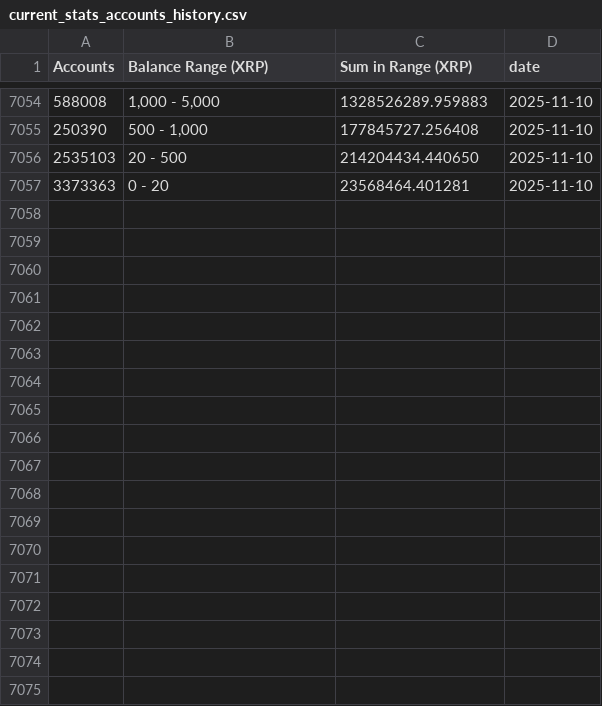
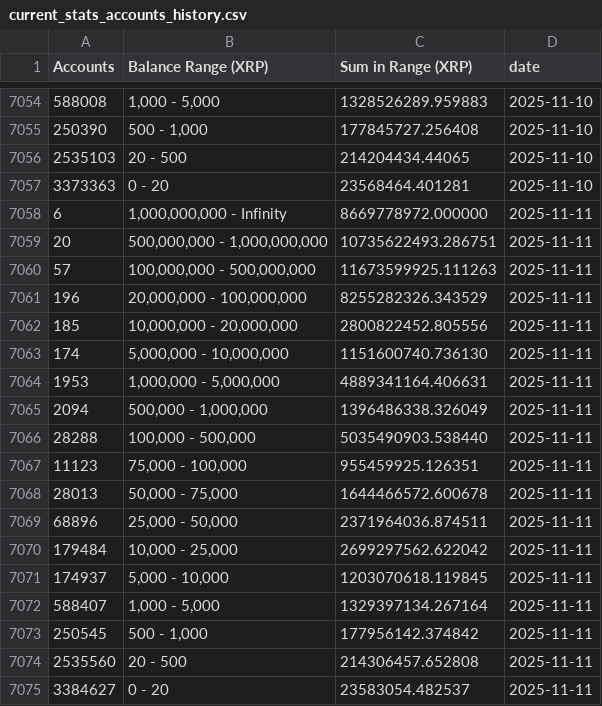
Before and after one commit to DI-main-ai/XRP, a CSV file: csv/current_stats_accounts_history.csv, drawn as a sheet; only a part is shown, gaps mark what is left out; the diff covers the shown part only.

```diff
--- a/csv/current_stats_accounts_history.csv
+++ b/csv/current_stats_accounts_history.csv
@@ -7055,3 +7055,21 @@ Accounts,Balance Range (XRP),Sum in Range (XRP),date
 250390,"500 - 1,000",177845727.256408,2025-11-10
-2535103,20 - 500,214204434.440650,2025-11-10
+2535103,20 - 500,214204434.44065,2025-11-10
 3373363,0 - 20,23568464.401281,2025-11-10
+6,"1,000,000,000 - Infinity",8669778972.000000,2025-11-11
+20,"500,000,000 - 1,000,000,000",10735622493.286751,2025-11-11
+57,"100,000,000 - 500,000,000",11673599925.111263,2025-11-11
+196,"20,000,000 - 100,000,000",8255282326.343529,2025-11-11
+185,"10,000,000 - 20,000,000",2800822452.805556,2025-11-11
+174,"5,000,000 - 10,000,000",1151600740.736130,2025-11-11
+1953,"1,000,000 - 5,000,000",4889341164.406631,2025-11-11
+2094,"500,000 - 1,000,000",1396486338.326049,2025-11-11
+28288,"100,000 - 500,000",5035490903.538440,2025-11-11
+11123,"75,000 - 100,000",955459925.126351,2025-11-11
+28013,"50,000 - 75,000",1644466572.600678,2025-11-11
+68896,"25,000 - 50,000",2371964036.874511,2025-11-11
+179484,"10,000 - 25,000",2699297562.622042,2025-11-11
+174937,"5,000 - 10,000",1203070618.119845,2025-11-11
+588407,"1,000 - 5,000",1329397134.267164,2025-11-11
+250545,"500 - 1,000",177956142.374842,2025-11-11
+2535560,20 - 500,214306457.652808,2025-11-11
+3384627,0 - 20,23583054.482537,2025-11-11
```
Also changed, not shown: 4 edited cells elsewhere in this file, csv/1,000,000,000_-_Infinity__Series1.csv, csv/1,000,000_-_5,000,000__Series1.csv, 38 other files.
